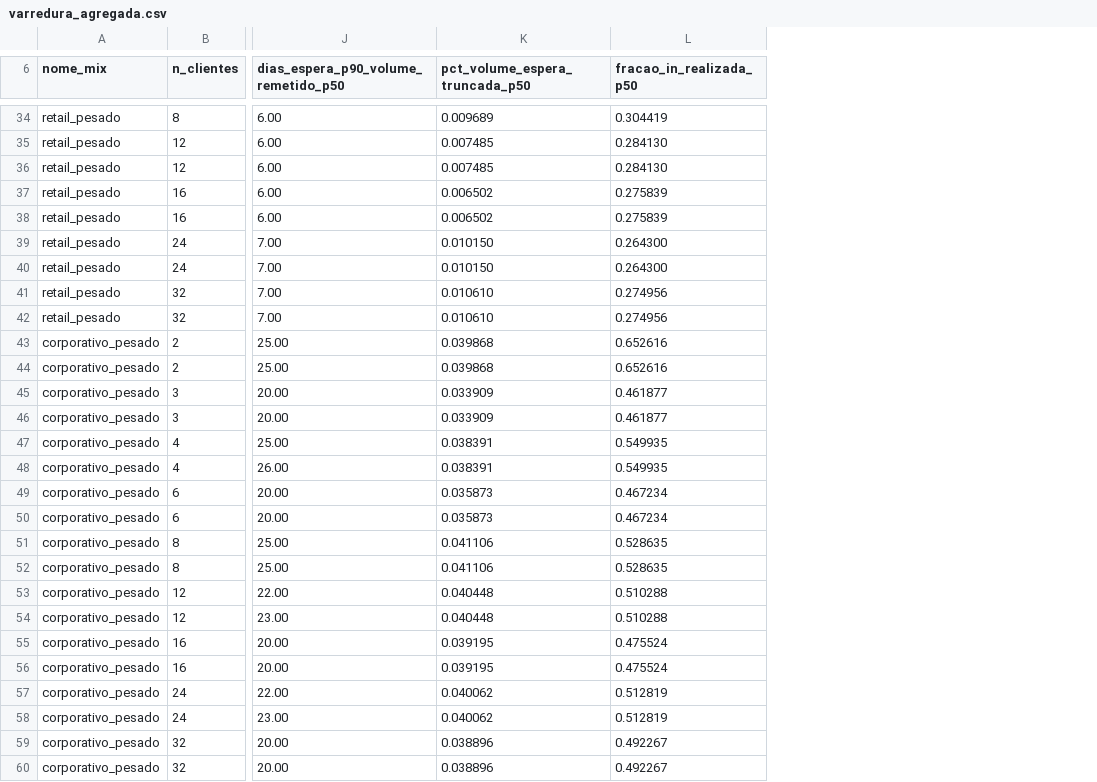
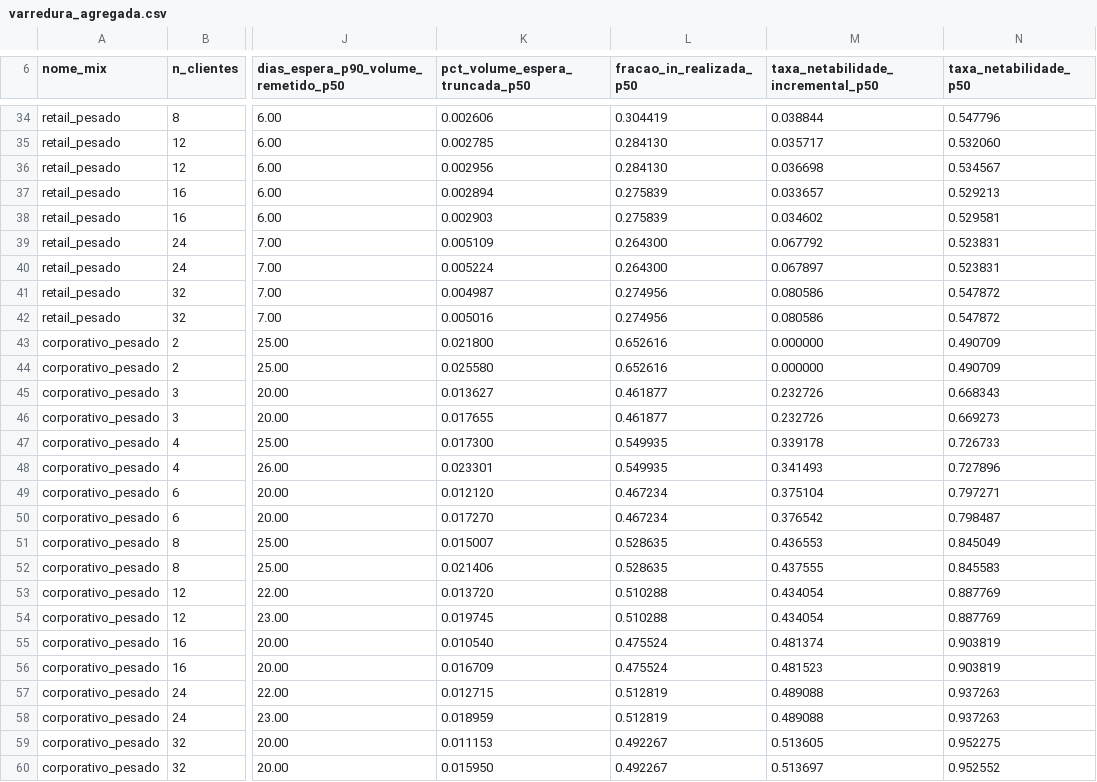
Before and after one commit to altoe2025/MOTOR-DE-FLUXO, a CSV file: resultados/varredura_agregada.csv, drawn as a sheet; only a part is shown, gaps mark what is left out; the diff covers the shown part only; the diff names each change by its address in the sheet, - before the commit and + after, or states it on an @@ line.

```diff
--- a/resultados/varredura_agregada.csv
+++ b/resultados/varredura_agregada.csv
+column M, row 6: taxa_netabilidade_incremental_p50; rows 34-60: 0.038844 | 0.035717 | 0.036698 | 0.033657 | 0.034602 | 0.067792 | 0.067897 | 0.080586 | 0.080586 | 0.000000 | 0.000000 | 0.232726 | 0.232726 | 0.339178 | 0.341493 | 0.375104 | 0.376542 | 0.436553 | 0.437555 | 0.434054 | 0.434054 | 0.481374 | 0.481523 | 0.489088 | 0.489088 | 0.513605 | 0.513697
+column N (taxa_netabilidade_p50), rows 34-60: 0.547796 | 0.532060 | 0.534567 | 0.529213 | 0.529581 | 0.523831 | 0.523831 | 0.547872 | 0.547872 | 0.490709 | 0.490709 | 0.668343 | 0.669273 | 0.726733 | 0.727896 | 0.797271 | 0.798487 | 0.845049 | 0.845583 | 0.887769 | 0.887769 | 0.903819 | 0.903819 | 0.937263 | 0.937263 | 0.952275 | 0.952552
-K34 (pct_volume_espera_truncada_p50): 0.009689
+K34 (pct_volume_espera_truncada_p50): 0.002606
-K35 (pct_volume_espera_truncada_p50): 0.007485
+K35 (pct_volume_espera_truncada_p50): 0.002785
-K36 (pct_volume_espera_truncada_p50): 0.007485
+K36 (pct_volume_espera_truncada_p50): 0.002956
-K37 (pct_volume_espera_truncada_p50): 0.006502
+K37 (pct_volume_espera_truncada_p50): 0.002894
-K38 (pct_volume_espera_truncada_p50): 0.006502
+K38 (pct_volume_espera_truncada_p50): 0.002903
-K39 (pct_volume_espera_truncada_p50): 0.010150
+K39 (pct_volume_espera_truncada_p50): 0.005109
-K40 (pct_volume_espera_truncada_p50): 0.010150
+K40 (pct_volume_espera_truncada_p50): 0.005224
-K41 (pct_volume_espera_truncada_p50): 0.010610
+K41 (pct_volume_espera_truncada_p50): 0.004987
-K42 (pct_volume_espera_truncada_p50): 0.010610
+K42 (pct_volume_espera_truncada_p50): 0.005016
-K43 (pct_volume_espera_truncada_p50): 0.039868
+K43 (pct_volume_espera_truncada_p50): 0.021800
-K44 (pct_volume_espera_truncada_p50): 0.039868
+K44 (pct_volume_espera_truncada_p50): 0.025580
-K45 (pct_volume_espera_truncada_p50): 0.033909
+K45 (pct_volume_espera_truncada_p50): 0.013627
-K46 (pct_volume_espera_truncada_p50): 0.033909
+K46 (pct_volume_espera_truncada_p50): 0.017655
-K47 (pct_volume_espera_truncada_p50): 0.038391
+K47 (pct_volume_espera_truncada_p50): 0.017300
-K48 (pct_volume_espera_truncada_p50): 0.038391
+K48 (pct_volume_espera_truncada_p50): 0.023301
-K49 (pct_volume_espera_truncada_p50): 0.035873
+K49 (pct_volume_espera_truncada_p50): 0.012120
-K50 (pct_volume_espera_truncada_p50): 0.035873
+K50 (pct_volume_espera_truncada_p50): 0.017270
-K51 (pct_volume_espera_truncada_p50): 0.041106
+K51 (pct_volume_espera_truncada_p50): 0.015007
-K52 (pct_volume_espera_truncada_p50): 0.041106
+K52 (pct_volume_espera_truncada_p50): 0.021406
-K53 (pct_volume_espera_truncada_p50): 0.040448
+K53 (pct_volume_espera_truncada_p50): 0.013720
-K54 (pct_volume_espera_truncada_p50): 0.040448
+K54 (pct_volume_espera_truncada_p50): 0.019745
-K55 (pct_volume_espera_truncada_p50): 0.039195
+K55 (pct_volume_espera_truncada_p50): 0.010540
-K56 (pct_volume_espera_truncada_p50): 0.039195
+K56 (pct_volume_espera_truncada_p50): 0.016709
-K57 (pct_volume_espera_truncada_p50): 0.040062
+K57 (pct_volume_espera_truncada_p50): 0.012715
-K58 (pct_volume_espera_truncada_p50): 0.040062
+K58 (pct_volume_espera_truncada_p50): 0.018959
-K59 (pct_volume_espera_truncada_p50): 0.038896
+K59 (pct_volume_espera_truncada_p50): 0.011153
-K60 (pct_volume_espera_truncada_p50): 0.038896
+K60 (pct_volume_espera_truncada_p50): 0.015950
```
Also changed, not shown: 63 edited cells elsewhere in this file, 5 other files.
